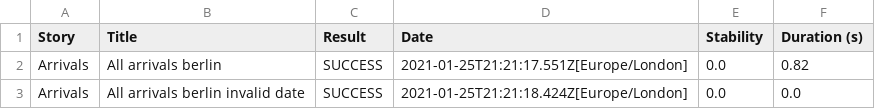
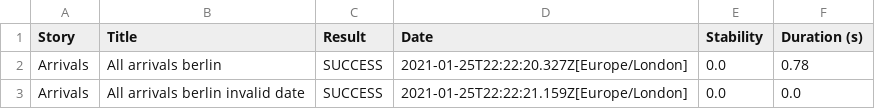
Before and after one commit to Vbec05/QaTechnicalTest, a CSV file: target/site/serenity/01f5288b80adbd3af52a8ed68a4a616d3164f750229f80da1ef344382d948835.csv, drawn as a sheet.

```diff
--- a/target/site/serenity/01f5288b80adbd3af52a8ed68a4a616d3164f750229f80da1ef344382d948835.csv
+++ b/target/site/serenity/01f5288b80adbd3af52a8ed68a4a616d3164f750229f80da1ef344382d948835.csv
@@ -1,3 +1,3 @@
 "Story","Title","Result","Date","Stability","Duration (s)"
-"Arrivals","All arrivals berlin","SUCCESS","2021-01-25T21:21:17.551Z[Europe/London]","0.0","0.82"
-"Arrivals","All arrivals berlin invalid date","SUCCESS","2021-01-25T21:21:18.424Z[Europe/London]","0.0","0.0"
+"Arrivals","All arrivals berlin","SUCCESS","2021-01-25T22:22:20.327Z[Europe/London]","0.0","0.78"
+"Arrivals","All arrivals berlin invalid date","SUCCESS","2021-01-25T22:22:21.159Z[Europe/London]","0.0","0.0"
```
Also changed, not shown: target/site/serenity/32fdc7880b1a13aeb37e0691724075be17bc0c4099868b7380cc2f72343012a3.csv, target/site/serenity/3d2871ef9911e9892794a9042e262e6b82ae98dff337dd2d2e4d80be2072e38e.csv, 40 other files.
